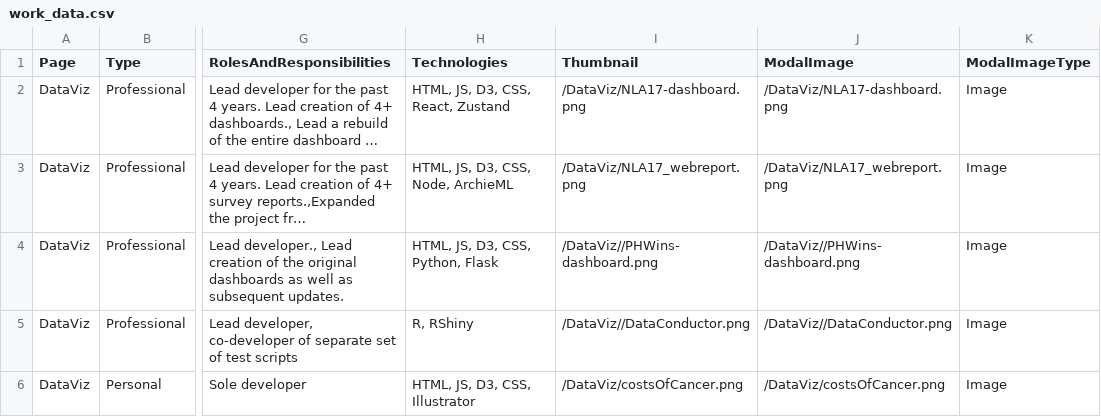
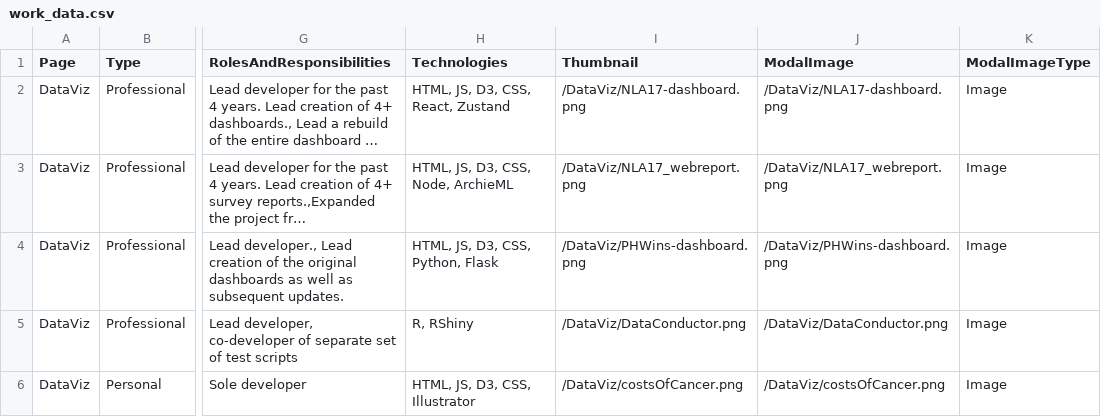
Before and after one commit to sbrreed/personal-website, a CSV file: public/work_data.csv, drawn as a sheet; only a part is shown, gaps mark what is left out; long unchanged cells end in …; the diff covers the shown part only; the diff names each change by its address in the sheet, - before the commit and + after, or states it on an @@ line.

```diff
--- a/public/work_data.csv
+++ b/public/work_data.csv
-I4 (Thumbnail): /DataViz//PHWins-dashboard.png
+I4 (Thumbnail): /DataViz/PHWins-dashboard.png
-J4 (ModalImage): /DataViz//PHWins-dashboard.png
+J4 (ModalImage): /DataViz/PHWins-dashboard.png
-I5 (Thumbnail): /DataViz//DataConductor.png
+I5 (Thumbnail): /DataViz/DataConductor.png
-J5 (ModalImage): /DataViz//DataConductor.png
+J5 (ModalImage): /DataViz/DataConductor.png
```
Also changed, not shown: 2 added rows elsewhere in this file, 25 other files.
